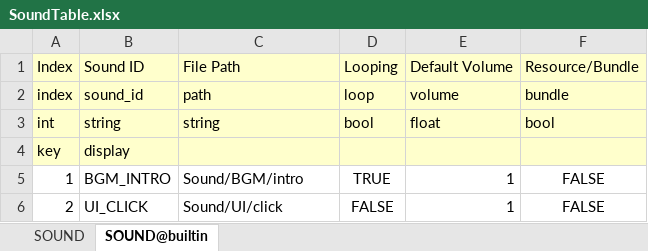
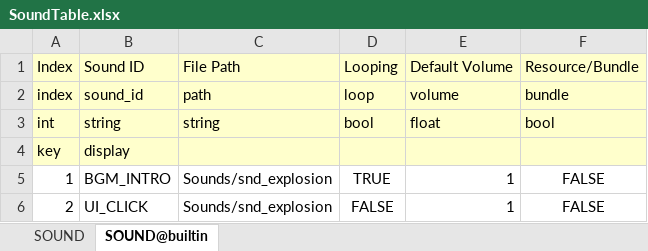
Before and after one commit to devwinsoft/devarc, an Excel workbook: example/Builder/Tables/SoundTable.xlsx, sheet SOUND@builtin, drawn as a sheet; values as stored, in another font and other column widths than the file's, no borders; the diff names each change by its address in the sheet, - before the commit and + after, or states it on an @@ line.

```diff
--- a/example/Builder/Tables/SoundTable.xlsx (sheet SOUND@builtin)
+++ b/example/Builder/Tables/SoundTable.xlsx (sheet SOUND@builtin)
-C5: Sound/BGM/intro
+C5: Sounds/snd_explosion
-C6: Sound/UI/click
+C6: Sounds/snd_explosion
```
Also changed, not shown: sheet SOUND, src/Devarc.Builder/Tables/SoundTable.xlsx, 32 other files.
